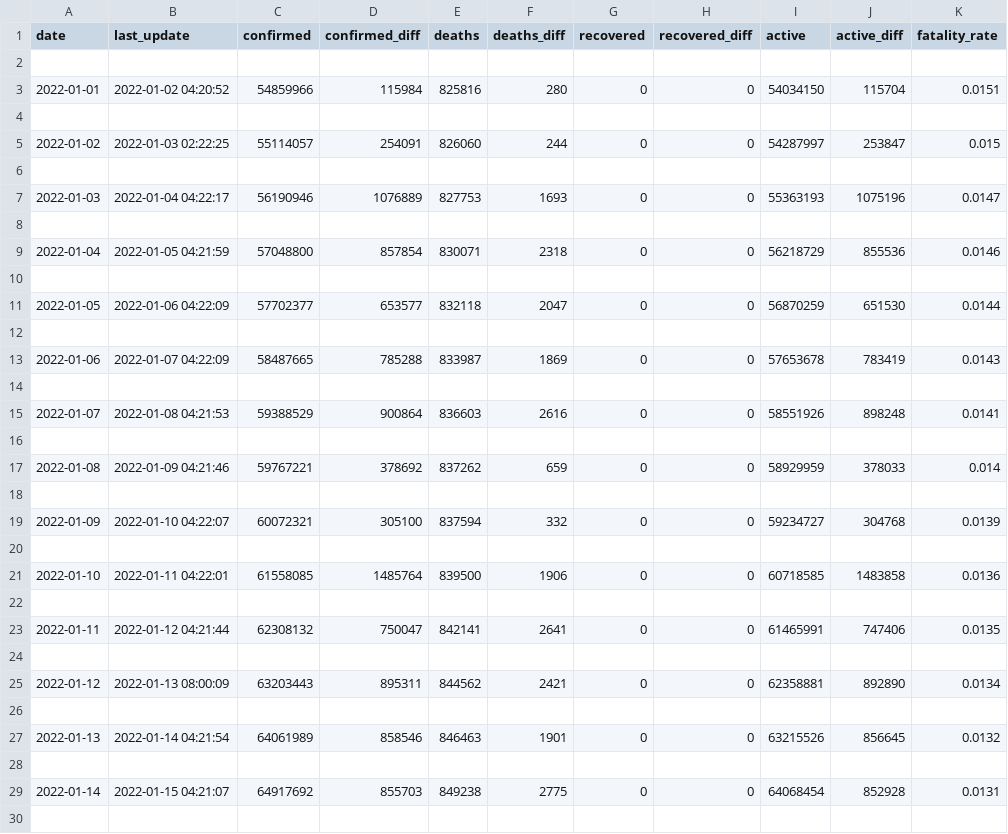
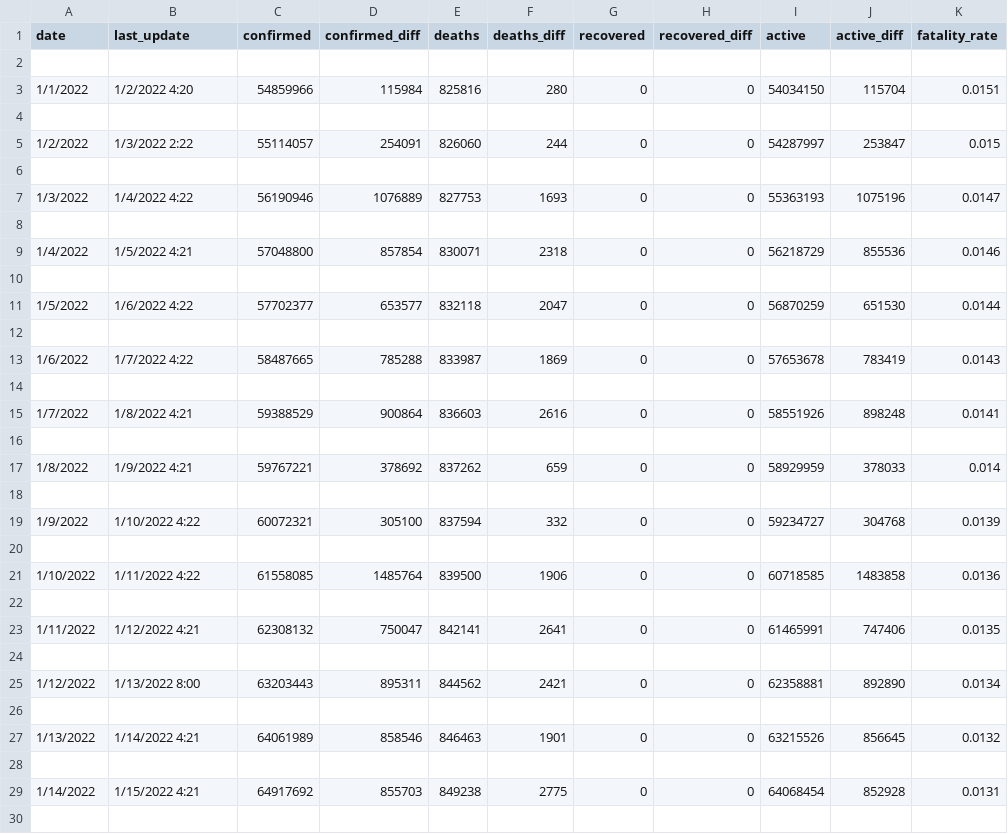
Before and after one commit to smb78998/api, a CSV file: namesV6.csv, drawn as a sheet; only a part is shown; the diff covers the shown part only.

```diff
--- a/namesV6.csv
+++ b/namesV6.csv
@@ -3 +3 @@ date,last_update,confirmed,confirmed_diff,deaths,deaths_diff,recovered,recovered
-2022-01-01,2022-01-02 04:20:52,54859966,115984,825816,280,0,0,54034150,115704,0.0151
+1/1/2022,1/2/2022 4:20,54859966,115984,825816,280,0,0,54034150,115704,0.0151
@@ -5 +5 @@ date,last_update,confirmed,confirmed_diff,deaths,deaths_diff,recovered,recovered
-2022-01-02,2022-01-03 02:22:25,55114057,254091,826060,244,0,0,54287997,253847,0.015
+1/2/2022,1/3/2022 2:22,55114057,254091,826060,244,0,0,54287997,253847,0.015
@@ -7 +7 @@ date,last_update,confirmed,confirmed_diff,deaths,deaths_diff,recovered,recovered
-2022-01-03,2022-01-04 04:22:17,56190946,1076889,827753,1693,0,0,55363193,1075196,0.0147
+1/3/2022,1/4/2022 4:22,56190946,1076889,827753,1693,0,0,55363193,1075196,0.0147
@@ -9 +9 @@ date,last_update,confirmed,confirmed_diff,deaths,deaths_diff,recovered,recovered
-2022-01-04,2022-01-05 04:21:59,57048800,857854,830071,2318,0,0,56218729,855536,0.0146
+1/4/2022,1/5/2022 4:21,57048800,857854,830071,2318,0,0,56218729,855536,0.0146
@@ -11 +11 @@ date,last_update,confirmed,confirmed_diff,deaths,deaths_diff,recovered,recovered
-2022-01-05,2022-01-06 04:22:09,57702377,653577,832118,2047,0,0,56870259,651530,0.0144
+1/5/2022,1/6/2022 4:22,57702377,653577,832118,2047,0,0,56870259,651530,0.0144
@@ -13 +13 @@ date,last_update,confirmed,confirmed_diff,deaths,deaths_diff,recovered,recovered
-2022-01-06,2022-01-07 04:22:09,58487665,785288,833987,1869,0,0,57653678,783419,0.0143
+1/6/2022,1/7/2022 4:22,58487665,785288,833987,1869,0,0,57653678,783419,0.0143
@@ -15 +15 @@ date,last_update,confirmed,confirmed_diff,deaths,deaths_diff,recovered,recovered
-2022-01-07,2022-01-08 04:21:53,59388529,900864,836603,2616,0,0,58551926,898248,0.0141
+1/7/2022,1/8/2022 4:21,59388529,900864,836603,2616,0,0,58551926,898248,0.0141
@@ -17 +17 @@ date,last_update,confirmed,confirmed_diff,deaths,deaths_diff,recovered,recovered
-2022-01-08,2022-01-09 04:21:46,59767221,378692,837262,659,0,0,58929959,378033,0.014
+1/8/2022,1/9/2022 4:21,59767221,378692,837262,659,0,0,58929959,378033,0.014
@@ -19 +19 @@ date,last_update,confirmed,confirmed_diff,deaths,deaths_diff,recovered,recovered
-2022-01-09,2022-01-10 04:22:07,60072321,305100,837594,332,0,0,59234727,304768,0.0139
+1/9/2022,1/10/2022 4:22,60072321,305100,837594,332,0,0,59234727,304768,0.0139
@@ -21 +21 @@ date,last_update,confirmed,confirmed_diff,deaths,deaths_diff,recovered,recovered
-2022-01-10,2022-01-11 04:22:01,61558085,1485764,839500,1906,0,0,60718585,1483858,0.0136
+1/10/2022,1/11/2022 4:22,61558085,1485764,839500,1906,0,0,60718585,1483858,0.0136
@@ -23 +23 @@ date,last_update,confirmed,confirmed_diff,deaths,deaths_diff,recovered,recovered
-2022-01-11,2022-01-12 04:21:44,62308132,750047,842141,2641,0,0,61465991,747406,0.0135
+1/11/2022,1/12/2022 4:21,62308132,750047,842141,2641,0,0,61465991,747406,0.0135
@@ -25 +25 @@ date,last_update,confirmed,confirmed_diff,deaths,deaths_diff,recovered,recovered
-2022-01-12,2022-01-13 08:00:09,63203443,895311,844562,2421,0,0,62358881,892890,0.0134
+1/12/2022,1/13/2022 8:00,63203443,895311,844562,2421,0,0,62358881,892890,0.0134
@@ -27 +27 @@ date,last_update,confirmed,confirmed_diff,deaths,deaths_diff,recovered,recovered
-2022-01-13,2022-01-14 04:21:54,64061989,858546,846463,1901,0,0,63215526,856645,0.0132
+1/13/2022,1/14/2022 4:21,64061989,858546,846463,1901,0,0,63215526,856645,0.0132
@@ -29 +29 @@ date,last_update,confirmed,confirmed_diff,deaths,deaths_diff,recovered,recovered
-2022-01-14,2022-01-15 04:21:07,64917692,855703,849238,2775,0,0,64068454,852928,0.0131
+1/14/2022,1/15/2022 4:21,64917692,855703,849238,2775,0,0,64068454,852928,0.0131
```
Also changed, not shown: 30 edited cells elsewhere in this file, 9 other files.
